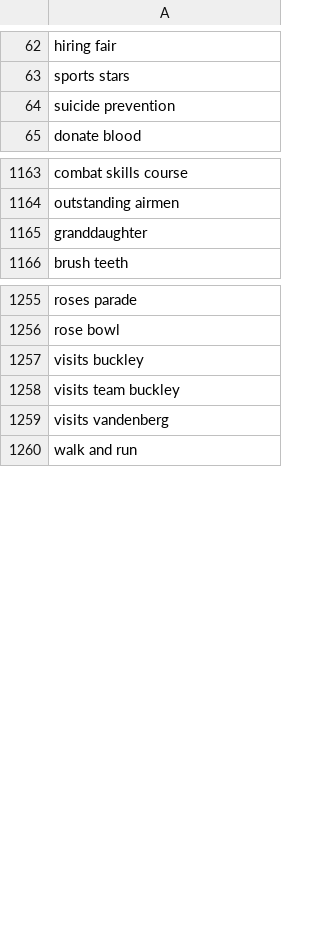
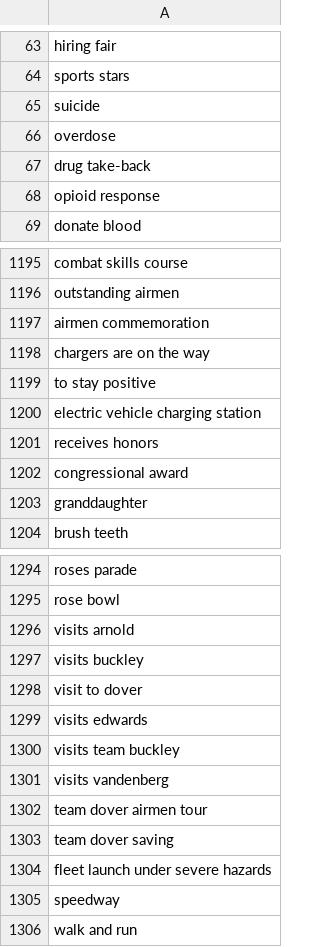
Before and after one commit to toolforge/tool-spacemedia, a CSV file: src/main/resources/blocklist.ignored.terms.csv, drawn as a sheet; only a part is shown, gaps mark what is left out; the diff covers the shown part only.

```diff
--- a/src/main/resources/blocklist.ignored.terms.csv
+++ b/src/main/resources/blocklist.ignored.terms.csv
@@ -63,3 +64,6 @@ hiring fair
 sports stars
-suicide prevention
+suicide
+overdose
+drug take-back
+opioid response
 donate blood
@@ -1164,2 +1196,8 @@ combat skills course
 outstanding airmen
+airmen commemoration
+chargers are on the way
+to stay positive
+electric vehicle charging station
+receives honors
+congressional award
 granddaughter
@@ -1256,5 +1295,12 @@ roses parade
 rose bowl
+visits arnold
 visits buckley
+visit to dover
+visits edwards
 visits team buckley
 visits vandenberg
+team dover airmen tour
+team dover saving
+fleet launch under severe hazards
+speedway
 walk and run
```
Also changed, not shown: 124 added rows, 5 removed rows, 1 moved row and 5 edited cells elsewhere in this file, 4 other files.
